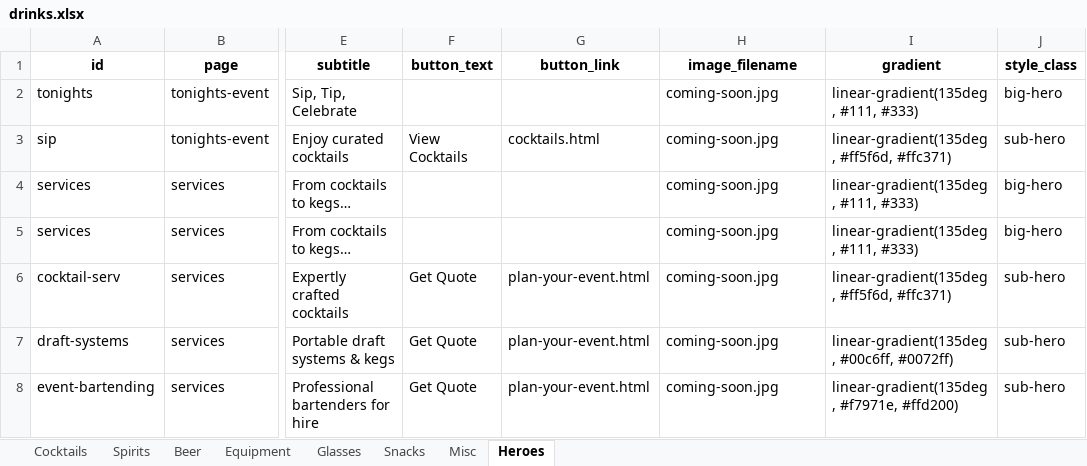
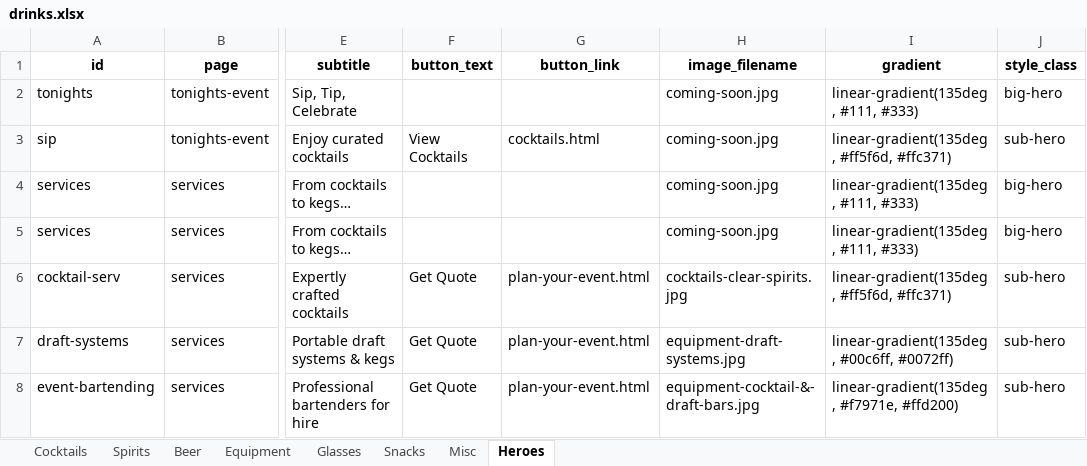
Before and after one commit to conor2smyth-cloud/GBS9, an Excel workbook: data/drinks.xlsx, sheet Heroes, drawn as a sheet; only a part is shown, gaps mark what is left out; values as stored, in another font and other column widths than the file's, no borders; the diff names each change by its address in the sheet, - before the commit and + after, or states it on an @@ line.

Commit message:
Auto-update drinks.json

```diff
--- a/data/drinks.xlsx (sheet Heroes)
+++ b/data/drinks.xlsx (sheet Heroes)
-H6 (image_filename): coming-soon.jpg
+H6 (image_filename): cocktails-clear-spirits.jpg
-H7 (image_filename): coming-soon.jpg
+H7 (image_filename): equipment-draft-systems.jpg
-H8 (image_filename): coming-soon.jpg
+H8 (image_filename): equipment-cocktail-&-draft-bars.jpg
```
Also changed, not shown: 1 other file.
